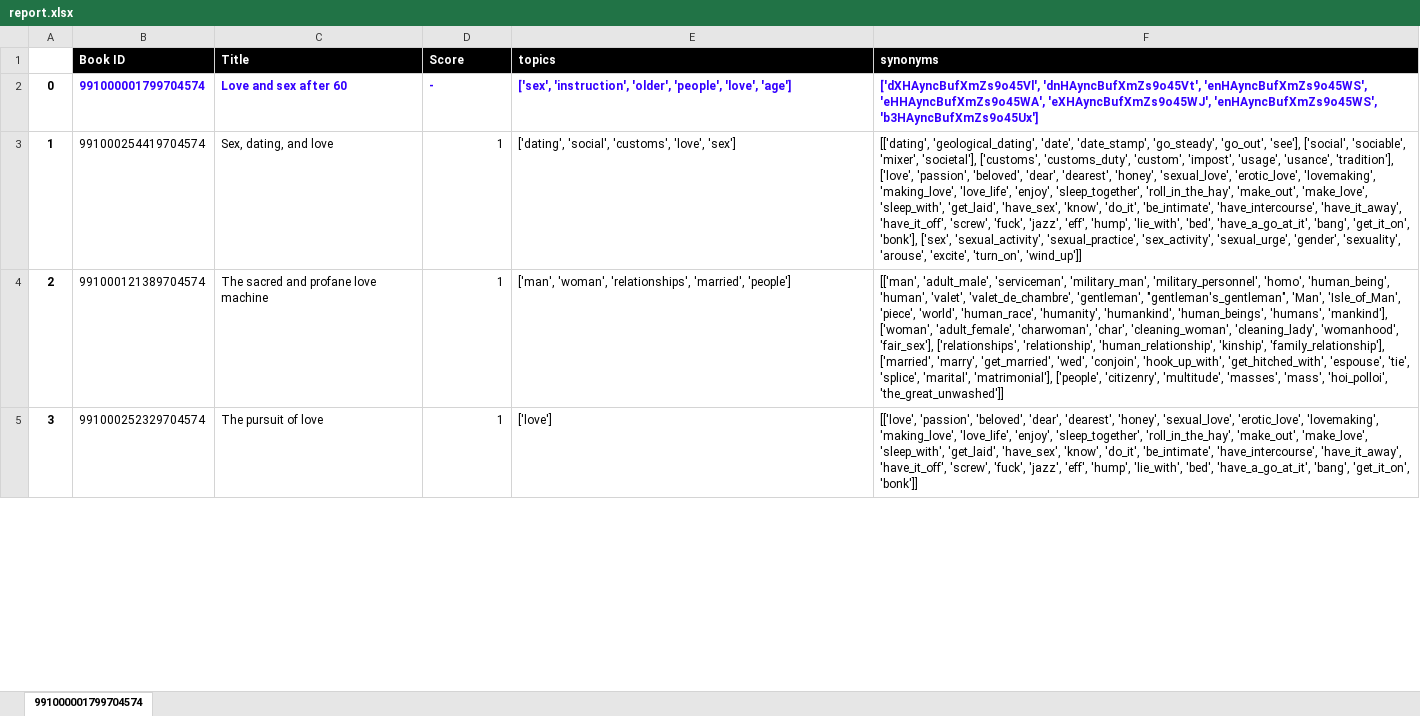
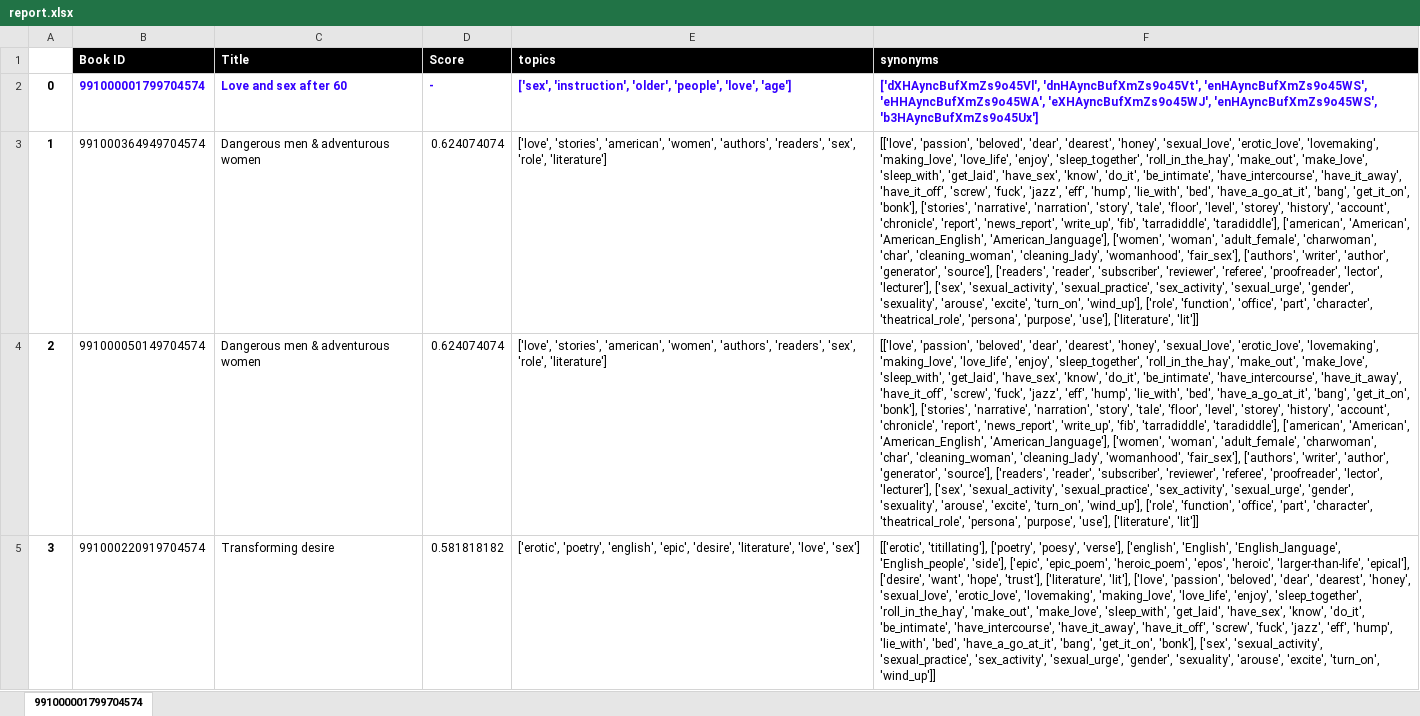
Before and after one commit to sapirnahum26394/NLP_Book_Recommendation, an Excel workbook: BackEnd/files/report.xlsx, sheet 991000001799704574, drawn as a sheet; only a part is shown; values as stored, in another font and other column widths than the file's, no borders; the diff covers the shown part only; the diff names each change by its address in the sheet, - before the commit and + after, or states it on an @@ line.

Commit message:
update report and rating

```diff
--- a/BackEnd/files/report.xlsx (sheet 991000001799704574)
+++ b/BackEnd/files/report.xlsx (sheet 991000001799704574)
-B3 (Book ID): 991000254419704574
+B3 (Book ID): 991000364949704574
-C3 (Title): Sex, dating, and love
+C3 (Title): Dangerous men & adventurous women
-D3:D4 (Score): 1
+D3:D4 (Score): 0.624074074
-E3 (topics): ['dating', 'social', 'customs', 'love', 'sex']
+E3 (topics): ['love', 'stories', 'american', 'women', 'authors', 'readers', 'sex', 'role', 'literature']
-F3 (synonyms): [['dating', 'geological_dating', 'date', 'date_stamp', 'go_steady', 'go_out', 'see'], ['social', 'sociable', 'mixer', 'societal'], ['customs', 'customs_duty', 'custom', 'impost', 'usage', 'usance', 'tradition'], ['love', 'passion', 'beloved', 'dear', 'dearest', 'honey', 'sexual_love', 'erotic_love', 'lovemaking', 'making_love', 'love_life', 'enjoy', 'sleep_together', 'roll_in_the_hay', 'make_out', 'make_love', 'sleep_with', 'get_laid', 'have_sex', 'know', 'do_it', 'be_intimate', 'have_intercourse', 'have_it_away', 'have_it_off', 'screw', 'fuck', 'jazz', 'eff', 'hump', 'lie_with', 'bed', 'have_a_go_at_it', 'bang', 'get_it_on', 'bonk'], ['sex', 'sexual_activity', 'sexual_practice', 'sex_activity', 'sexual_urge', 'gender', 'sexuality', 'arouse', 'excite', 'turn_on', 'wind_up']]
+F3 (synonyms): [['love', 'passion', 'beloved', 'dear', 'dearest', 'honey', 'sexual_love', 'erotic_love', 'lovemaking', 'making_love', 'love_life', 'enjoy', 'sleep_together', 'roll_in_the_hay', 'make_out', 'make_love', 'sleep_with', 'get_laid', 'have_sex', 'know', 'do_it', 'be_intimate', 'have_intercourse', 'have_it_away', 'have_it_off', 'screw', 'fuck', 'jazz', 'eff', 'hump', 'lie_with', 'bed', 'have_a_go_at_it', 'bang', 'get_it_on', 'bonk'], ['stories', 'narrative', 'narration', 'story', 'tale', 'floor', 'level', 'storey', 'history', 'account', 'chronicle', 'report', 'news_report', 'write_up', 'fib', 'tarradiddle', 'taradiddle'], ['american', 'American', 'American_English', 'American_language'], ['women', 'woman', 'adult_female', 'charwoman', 'char', 'cleaning_woman', 'cleaning_lady', 'womanhood', 'fair_sex'], ['authors', 'writer', 'author', 'generator', 'source'], ['readers', 'reader', 'subscriber', 'reviewer', 'referee', 'proofreader', 'lector', 'lecturer'], ['sex', 'sexual_activity', 'sexual_practice', 'sex_activity', 'sexual_urge', 'gender', 'sexuality', 'arouse', 'excite', 'turn_on', 'wind_up'], ['role', 'function', 'office', 'part', 'character', 'theatrical_role', 'persona', 'purpose', 'use'], ['literature', 'lit']]
-B4 (Book ID): 991000121389704574
+B4 (Book ID): 991000050149704574
-C4 (Title): The sacred and profane love machine
+C4 (Title): Dangerous men & adventurous women
-E4 (topics): ['man', 'woman', 'relationships', 'married', 'people']
+E4 (topics): ['love', 'stories', 'american', 'women', 'authors', 'readers', 'sex', 'role', 'literature']
-F4 (synonyms): [['man', 'adult_male', 'serviceman', 'military_man', 'military_personnel', 'homo', 'human_being', 'human', 'valet', 'valet_de_chambre', 'gentleman', "gentleman's_gentleman", 'Man', 'Isle_of_Man', 'piece', 'world', 'human_race', 'humanity', 'humankind', 'human_beings', 'humans', 'mankind'], ['woman', 'adult_female', 'charwoman', 'char', 'cleaning_woman', 'cleaning_lady', 'womanhood', 'fair_sex'], ['relationships', 'relationship', 'human_relationship', 'kinship', 'family_relationship'], ['married', 'marry', 'get_married', 'wed', 'conjoin', 'hook_up_with', 'get_hitched_with', 'espouse', 'tie', 'splice', 'marital', 'matrimonial'], ['people', 'citizenry', 'multitude', 'masses', 'mass', 'hoi_polloi', 'the_great_unwashed']]
+F4 (synonyms): [['love', 'passion', 'beloved', 'dear', 'dearest', 'honey', 'sexual_love', 'erotic_love', 'lovemaking', 'making_love', 'love_life', 'enjoy', 'sleep_together', 'roll_in_the_hay', 'make_out', 'make_love', 'sleep_with', 'get_laid', 'have_sex', 'know', 'do_it', 'be_intimate', 'have_intercourse', 'have_it_away', 'have_it_off', 'screw', 'fuck', 'jazz', 'eff', 'hump', 'lie_with', 'bed', 'have_a_go_at_it', 'bang', 'get_it_on', 'bonk'], ['stories', 'narrative', 'narration', 'story', 'tale', 'floor', 'level', 'storey', 'history', 'account', 'chronicle', 'report', 'news_report', 'write_up', 'fib', 'tarradiddle', 'taradiddle'], ['american', 'American', 'American_English', 'American_language'], ['women', 'woman', 'adult_female', 'charwoman', 'char', 'cleaning_woman', 'cleaning_lady', 'womanhood', 'fair_sex'], ['authors', 'writer', 'author', 'generator', 'source'], ['readers', 'reader', 'subscriber', 'reviewer', 'referee', 'proofreader', 'lector', 'lecturer'], ['sex', 'sexual_activity', 'sexual_practice', 'sex_activity', 'sexual_urge', 'gender', 'sexuality', 'arouse', 'excite', 'turn_on', 'wind_up'], ['role', 'function', 'office', 'part', 'character', 'theatrical_role', 'persona', 'purpose', 'use'], ['literature', 'lit']]
-B5 (Book ID): 991000252329704574
+B5 (Book ID): 991000220919704574
-C5 (Title): The pursuit of love
+C5 (Title): Transforming desire
-D5 (Score): 1
+D5 (Score): 0.581818182
-E5 (topics): ['love']
+E5 (topics): ['erotic', 'poetry', 'english', 'epic', 'desire', 'literature', 'love', 'sex']
-F5 (synonyms): [['love', 'passion', 'beloved', 'dear', 'dearest', 'honey', 'sexual_love', 'erotic_love', 'lovemaking', 'making_love', 'love_life', 'enjoy', 'sleep_together', 'roll_in_the_hay', 'make_out', 'make_love', 'sleep_with', 'get_laid', 'have_sex', 'know', 'do_it', 'be_intimate', 'have_intercourse', 'have_it_away', 'have_it_off', 'screw', 'fuck', 'jazz', 'eff', 'hump', 'lie_with', 'bed', 'have_a_go_at_it', 'bang', 'get_it_on', 'bonk']]
+F5 (synonyms): [['erotic', 'titillating'], ['poetry', 'poesy', 'verse'], ['english', 'English', 'English_language', 'English_people', 'side'], ['epic', 'epic_poem', 'heroic_poem', 'epos', 'heroic', 'larger-than-life', 'epical'], ['desire', 'want', 'hope', 'trust'], ['literature', 'lit'], ['love', 'passion', 'beloved', 'dear', 'dearest', 'honey', 'sexual_love', 'erotic_love', 'lovemaking', 'making_love', 'love_life', 'enjoy', 'sleep_together', 'roll_in_the_hay', 'make_out', 'make_love', 'sleep_with', 'get_laid', 'have_sex', 'know', 'do_it', 'be_intimate', 'have_intercourse', 'have_it_away', 'have_it_off', 'screw', 'fuck', 'jazz', 'eff', 'hump', 'lie_with', 'bed', 'have_a_go_at_it', 'bang', 'get_it_on', 'bonk'], ['sex', 'sexual_activity', 'sexual_practice', 'sex_activity', 'sexual_urge', 'gender', 'sexuality', 'arouse', 'excite', 'turn_on', 'wind_up']]
```
Also changed, not shown: 265 edited cells elsewhere in this sheet, 1 other file.
